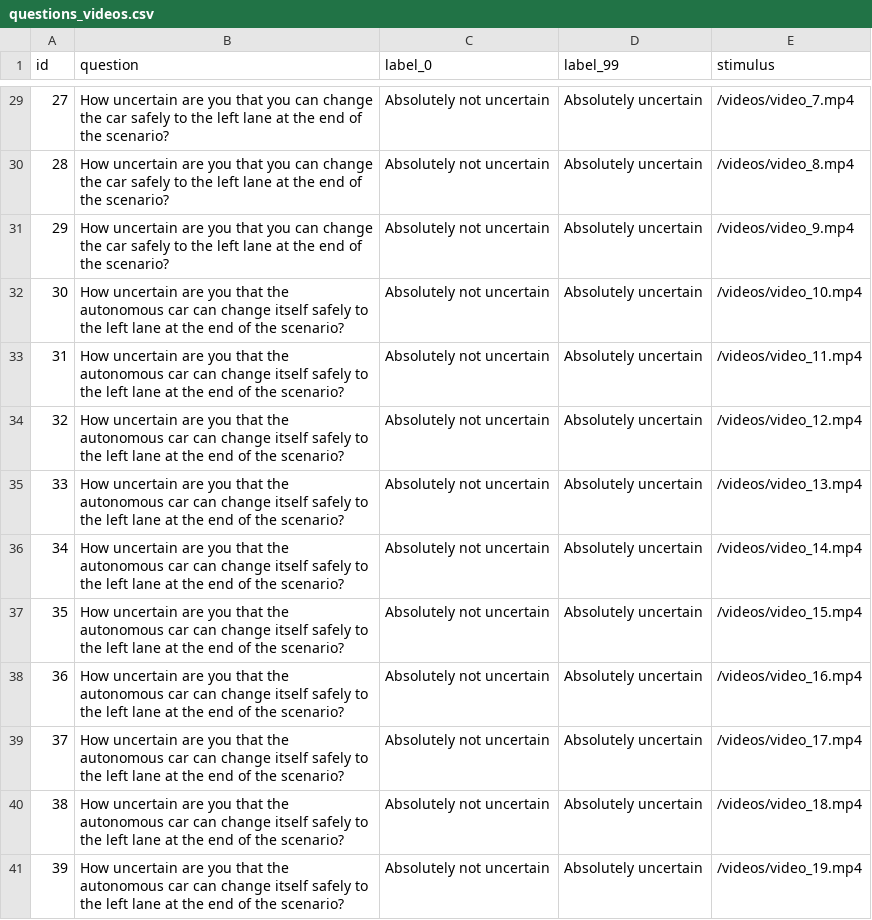
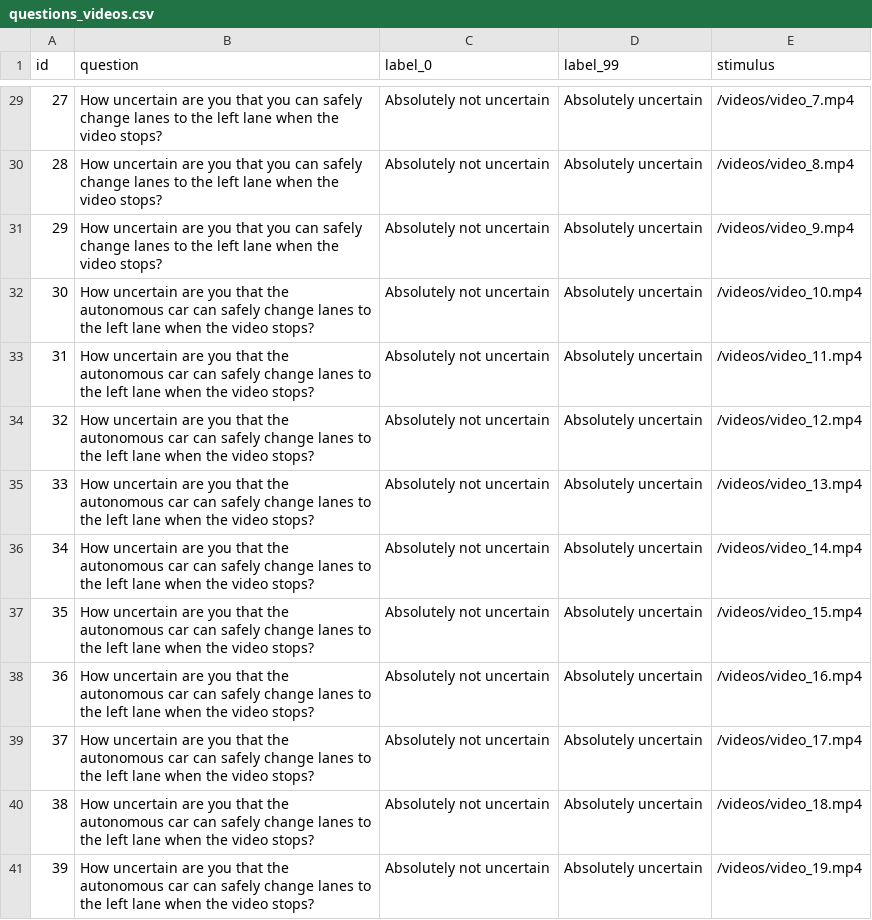
Before and after one commit to bazilinskyy/uncertainty-crowdsourced, a CSV file: public/views/questions_videos.csv, drawn as a sheet; only a part is shown, gaps mark what is left out; the diff covers the shown part only.

Commit message:
Update questions_videos.csv
Crafting the perfect question

```diff
--- a/public/views/questions_videos.csv
+++ b/public/views/questions_videos.csv
@@ -29,13 +29,13 @@ id,question,label_0,label_99,stimulus
-27,How uncertain are you that you can change the car safely to the left lane at the end of the scenario?,Absolutely not uncertain,Absolutely uncertain,/videos/video_7.mp4
-28,How uncertain are you that you can change the car safely to the left lane at the end of the scenario?,Absolutely not uncertain,Absolutely uncertain,/videos/video_8.mp4
-29,How uncertain are you that you can change the car safely to the left lane at the end of the scenario?,Absolutely not uncertain,Absolutely uncertain,/videos/video_9.mp4
-30,How uncertain are you that the autonomous car can change itself safely to the left lane at the end of the scenario?,Absolutely not uncertain,Absolutely uncertain,/videos/video_10.mp4
-31,How uncertain are you that the autonomous car can change itself safely to the left lane at the end of the scenario?,Absolutely not uncertain,Absolutely uncertain,/videos/video_11.mp4
-32,How uncertain are you that the autonomous car can change itself safely to the left lane at the end of the scenario?,Absolutely not uncertain,Absolutely uncertain,/videos/video_12.mp4
-33,How uncertain are you that the autonomous car can change itself safely to the left lane at the end of the scenario?,Absolutely not uncertain,Absolutely uncertain,/videos/video_13.mp4
-34,How uncertain are you that the autonomous car can change itself safely to the left lane at the end of the scenario?,Absolutely not uncertain,Absolutely uncertain,/videos/video_14.mp4
-35,How uncertain are you that the autonomous car can change itself safely to the left lane at the end of the scenario?,Absolutely not uncertain,Absolutely uncertain,/videos/video_15.mp4
-36,How uncertain are you that the autonomous car can change itself safely to the left lane at the end of the scenario?,Absolutely not uncertain,Absolutely uncertain,/videos/video_16.mp4
-37,How uncertain are you that the autonomous car can change itself safely to the left lane at the end of the scenario?,Absolutely not uncertain,Absolutely uncertain,/videos/video_17.mp4
-38,How uncertain are you that the autonomous car can change itself safely to the left lane at the end of the scenario?,Absolutely not uncertain,Absolutely uncertain,/videos/video_18.mp4
-39,How uncertain are you that the autonomous car can change itself safely to the left lane at the end of the scenario?,Absolutely not uncertain,Absolutely uncertain,/videos/video_19.mp4
+27,How uncertain are you that you can safely change lanes to the left lane when the video stops?,Absolutely not uncertain,Absolutely uncertain,/videos/video_7.mp4
+28,How uncertain are you that you can safely change lanes to the left lane when the video stops?,Absolutely not uncertain,Absolutely uncertain,/videos/video_8.mp4
+29,How uncertain are you that you can safely change lanes to the left lane when the video stops?,Absolutely not uncertain,Absolutely uncertain,/videos/video_9.mp4
+30,How uncertain are you that the autonomous car can safely change lanes to the left lane when the video stops?,Absolutely not uncertain,Absolutely uncertain,/videos/video_10.mp4
+31,How uncertain are you that the autonomous car can safely change lanes to the left lane when the video stops?,Absolutely not uncertain,Absolutely uncertain,/videos/video_11.mp4
+32,How uncertain are you that the autonomous car can safely change lanes to the left lane when the video stops?,Absolutely not uncertain,Absolutely uncertain,/videos/video_12.mp4
+33,How uncertain are you that the autonomous car can safely change lanes to the left lane when the video stops?,Absolutely not uncertain,Absolutely uncertain,/videos/video_13.mp4
+34,How uncertain are you that the autonomous car can safely change lanes to the left lane when the video stops?,Absolutely not uncertain,Absolutely uncertain,/videos/video_14.mp4
+35,How uncertain are you that the autonomous car can safely change lanes to the left lane when the video stops?,Absolutely not uncertain,Absolutely uncertain,/videos/video_15.mp4
+36,How uncertain are you that the autonomous car can safely change lanes to the left lane when the video stops?,Absolutely not uncertain,Absolutely uncertain,/videos/video_16.mp4
+37,How uncertain are you that the autonomous car can safely change lanes to the left lane when the video stops?,Absolutely not uncertain,Absolutely uncertain,/videos/video_17.mp4
+38,How uncertain are you that the autonomous car can safely change lanes to the left lane when the video stops?,Absolutely not uncertain,Absolutely uncertain,/videos/video_18.mp4
+39,How uncertain are you that the autonomous car can safely change lanes to the left lane when the video stops?,Absolutely not uncertain,Absolutely uncertain,/videos/video_19.mp4
```
Also changed, not shown: 27 edited cells elsewhere in this file.
